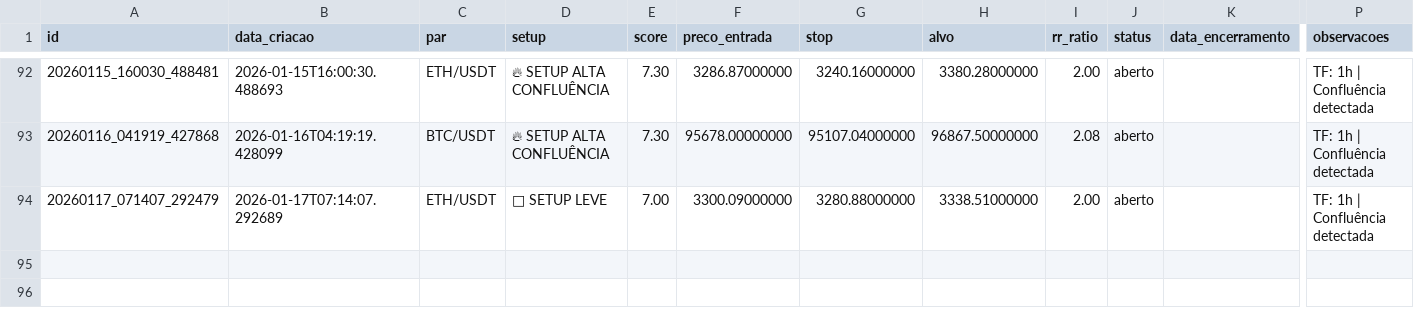
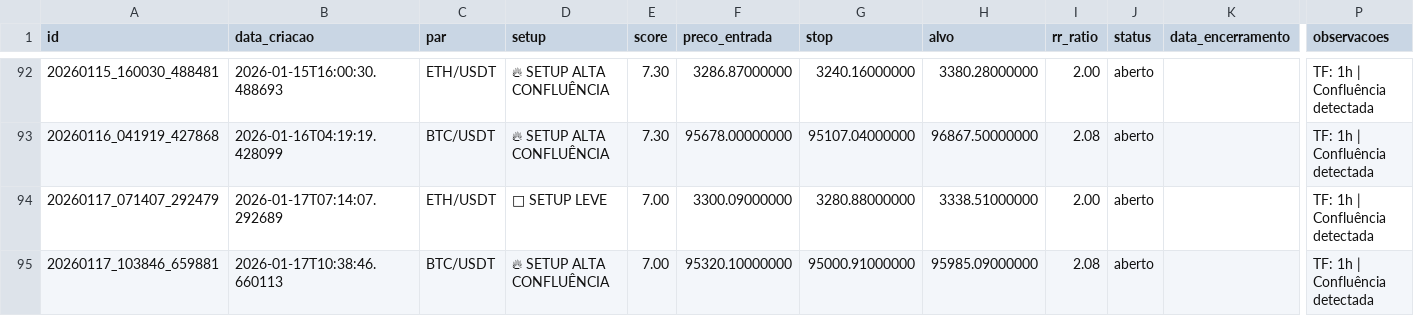
Before and after one commit to aspirepp-lab/scanner-crypto-eth-btc, a CSV file: data/ledger_sinais.csv, drawn as a sheet; only a part is shown, gaps mark what is left out; rows hold the shown columns only; the diff names each change by its address in the sheet, - before the commit and + after, or states it on an @@ line.

```diff
--- a/data/ledger_sinais.csv
+++ b/data/ledger_sinais.csv
+row 95: 20260117_103846_659881 | 2026-01-17T10:38:46.660113 | BTC/USDT | 🔥 SETUP ALTA CONFLUÊNCIA | 7.00 | 95320.10000000 | 95000.91000000 | 95985.09000000 | 2.08 | aberto |  | TF: 1h | Confluência detectada
```
Also changed, not shown: 2 other files.
